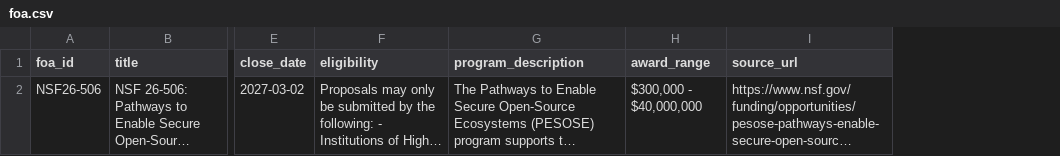
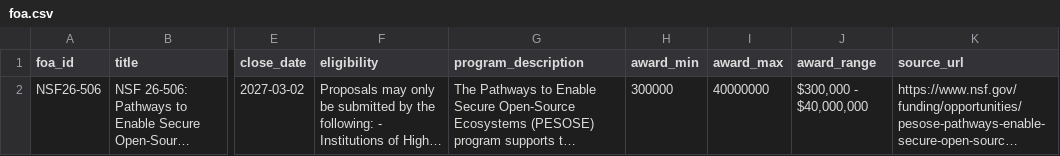
Before and after one commit to eskayML/gsoc2026-issr4-foa-ingestion, a CSV file: out/foa.csv, drawn as a sheet; only a part is shown, gaps mark what is left out; long unchanged cells end in …; the diff names each change by its address in the sheet, - before the commit and + after, or states it on an @@ line.

Commit message:
feat: implement unified award schema with explicit award_min and award_max for Grants.gov compatibility

```diff
--- a/out/foa.csv
+++ b/out/foa.csv
+column H (award_min), row 2: 300000
+column I (award_max), row 2: 40000000
```
Also changed, not shown: 2 other files.
